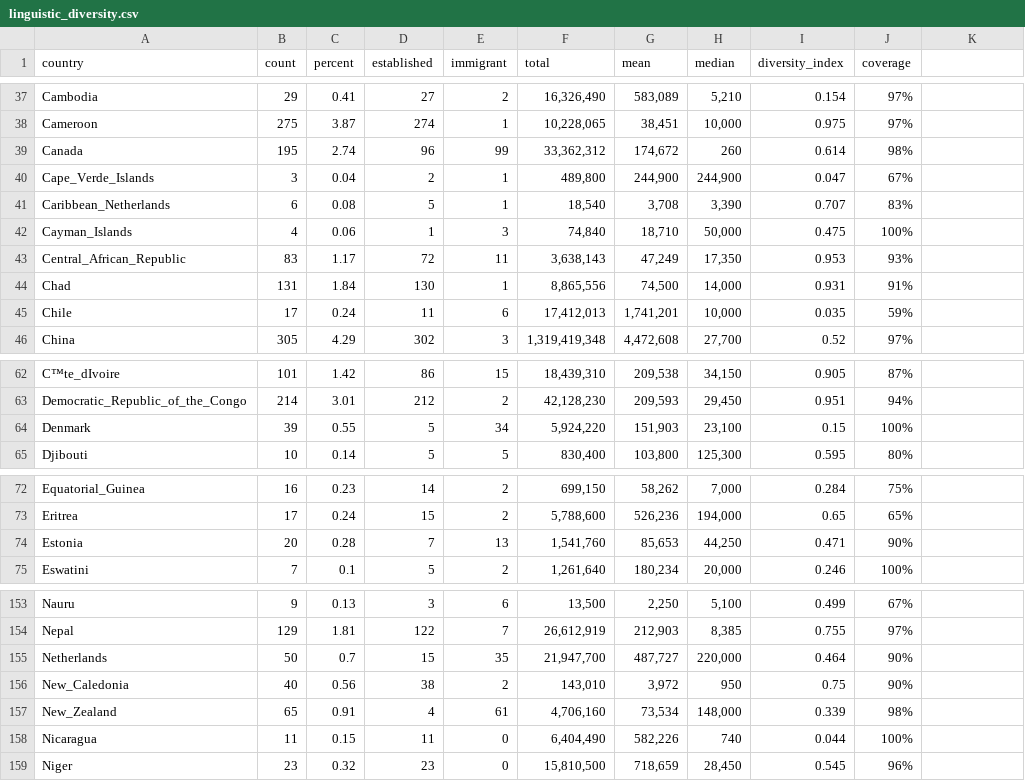
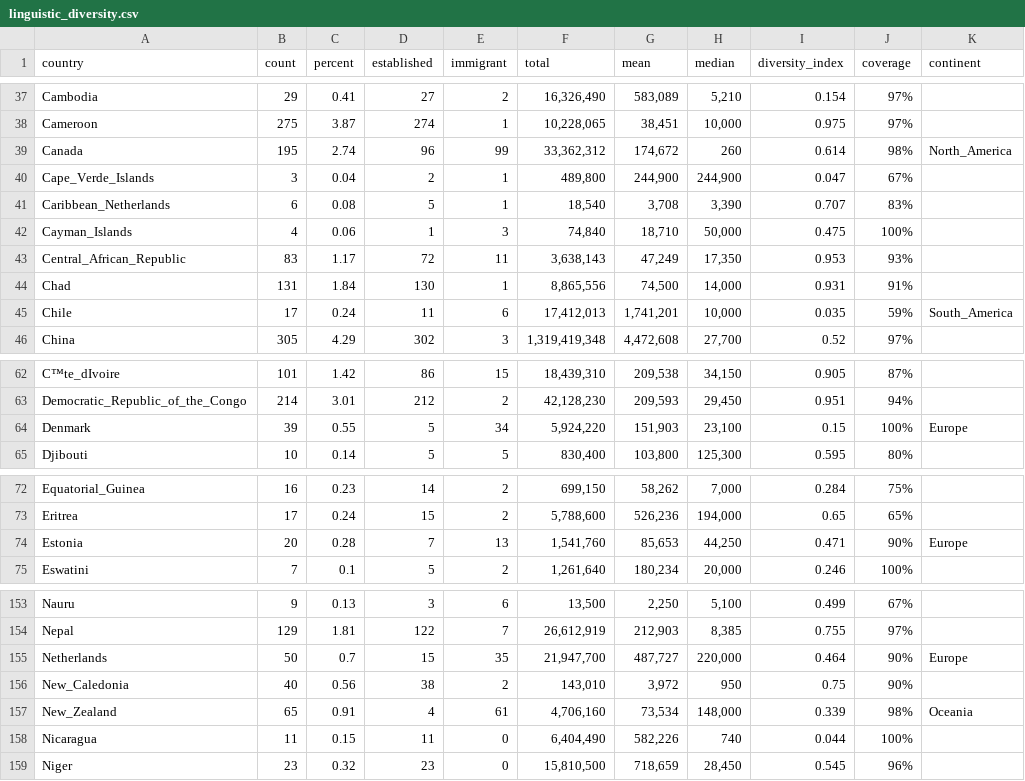
Before and after one commit to simonechu/diversity-and-immigration-policy, a CSV file: linguistic_diversity.csv, drawn as a sheet; only a part is shown, gaps mark what is left out; the diff covers the shown part only.

```diff
--- a/linguistic_diversity.csv
+++ b/linguistic_diversity.csv
@@ -1 +1 @@
-country,count,percent,established,immigrant,total,mean,median,diversity_index,coverage,,
+country,count,percent,established,immigrant,total,mean,median,diversity_index,coverage,continent,
@@ -38,3 +38,3 @@ Cambodia,29,0.41,27,2,"16,326,490","583,089","5,210",0.154,97%,,
 Cameroon,275,3.87,274,1,"10,228,065","38,451","10,000",0.975,97%,,
-Canada,195,2.74,96,99,"33,362,312","174,672",260,0.614,98%,,
+Canada,195,2.74,96,99,"33,362,312","174,672",260,0.614,98%,North_America,
 Cape_Verde_Islands,3,0.04,2,1,"489,800","244,900","244,900",0.047,67%,,
@@ -44,3 +44,3 @@ Central_African_Republic,83,1.17,72,11,"3,638,143","47,249","17,350",0.953,93%,,
 Chad,131,1.84,130,1,"8,865,556","74,500","14,000",0.931,91%,,
-Chile,17,0.24,11,6,"17,412,013","1,741,201","10,000",0.035,59%,,
+Chile,17,0.24,11,6,"17,412,013","1,741,201","10,000",0.035,59%,South_America,
 China,305,4.29,302,3,"1,319,419,348","4,472,608","27,700",0.52,97%,,
@@ -63,3 +63,3 @@ C™te_dIvoire,101,1.42,86,15,"18,439,310","209,538","34,150",0.905,87%,,
 Democratic_Republic_of_the_Congo,214,3.01,212,2,"42,128,230","209,593","29,450",0.951,94%,,
-Denmark,39,0.55,5,34,"5,924,220","151,903","23,100",0.15,100%,,
+Denmark,39,0.55,5,34,"5,924,220","151,903","23,100",0.15,100%,Europe,
 Djibouti,10,0.14,5,5,"830,400","103,800","125,300",0.595,80%,,
@@ -73,3 +73,3 @@ Equatorial_Guinea,16,0.23,14,2,"699,150","58,262","7,000",0.284,75%,,
 Eritrea,17,0.24,15,2,"5,788,600","526,236","194,000",0.65,65%,,
-Estonia,20,0.28,7,13,"1,541,760","85,653","44,250",0.471,90%,,
+Estonia,20,0.28,7,13,"1,541,760","85,653","44,250",0.471,90%,Europe,
 Eswatini,7,0.1,5,2,"1,261,640","180,234","20,000",0.246,100%,,
@@ -154,5 +154,5 @@ Nauru,9,0.13,3,6,"13,500","2,250","5,100",0.499,67%,,
 Nepal,129,1.81,122,7,"26,612,919","212,903","8,385",0.755,97%,,
-Netherlands,50,0.7,15,35,"21,947,700","487,727","220,000",0.464,90%,,
+Netherlands,50,0.7,15,35,"21,947,700","487,727","220,000",0.464,90%,Europe,
 New_Caledonia,40,0.56,38,2,"143,010","3,972",950,0.75,90%,,
-New_Zealand,65,0.91,4,61,"4,706,160","73,534","148,000",0.339,98%,,
+New_Zealand,65,0.91,4,61,"4,706,160","73,534","148,000",0.339,98%,Oceania,
 Nicaragua,11,0.15,11,0,"6,404,490","582,226",740,0.044,100%,,
```
Also changed, not shown: 24 edited cells elsewhere in this file, 1 other file.
